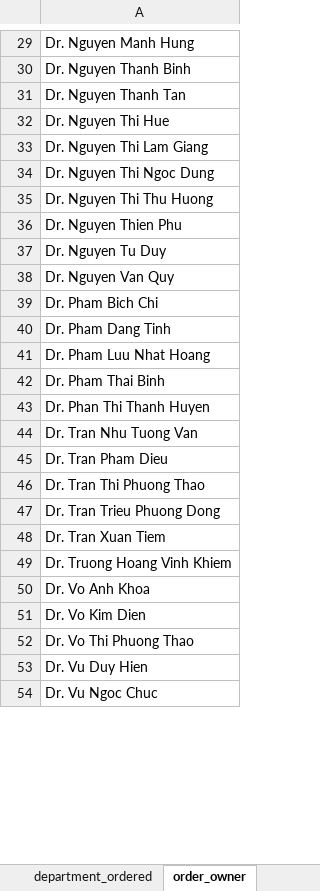
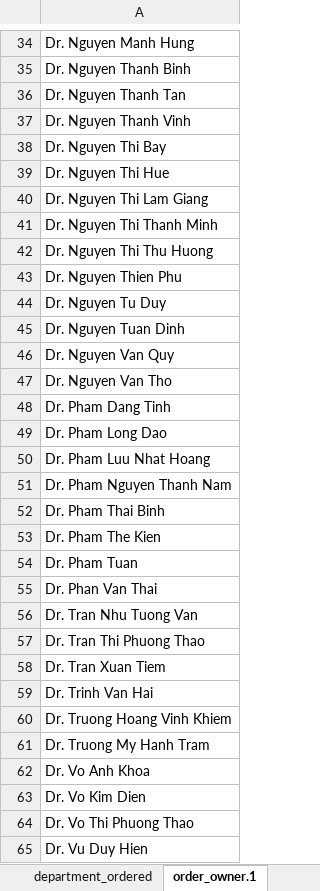
Before and after one commit to tranvi123456/predict-antibiotic, an Excel workbook: dimension.xlsx, sheet order_owner.1, drawn as a sheet; only a part is shown, gaps mark what is left out; the shorter side is filled out with more unchanged rows; values as stored, in another font and other column widths than the file's, no borders; removed rows and columns are numbered as before the commit, all else as after; the diff covers the shown part only; the diff names each change by its address in the sheet, - before the commit and + after, or states it on an @@ line.

```diff
--- a/dimension.xlsx (sheet order_owner.1)
+++ b/dimension.xlsx (sheet order_owner.1)
-sheet tab: order_owner
+sheet tab: order_owner.1
+row 37: Dr. Nguyen Thanh Vinh
+row 38: Dr. Nguyen Thi Bay
-A41: Dr. Nguyen Thi Ngoc Dung
+A41: Dr. Nguyen Thi Thanh Minh
+row 45: Dr. Nguyen Tuan Dinh
-A47: Dr. Pham Bich Chi
+A47: Dr. Nguyen Van Tho
+row 49: Dr. Pham Long Dao
+row 51: Dr. Pham Nguyen Thanh Nam
-A53: Dr. Phan Thi Thanh Huyen
+A53: Dr. Pham The Kien
+row 54: Dr. Pham Tuan
+row 55: Dr. Phan Van Thai
-row 45: Dr. Tran Pham Dieu
-row 47: Dr. Tran Trieu Phuong Dong
+row 59: Dr. Trinh Van Hai
+row 61: Dr. Truong My Hanh Tram
```
Also changed, not shown: 7 added rows, 1 removed row and 2 edited cells elsewhere in this sheet, other sheet tabs, 47 other files.
